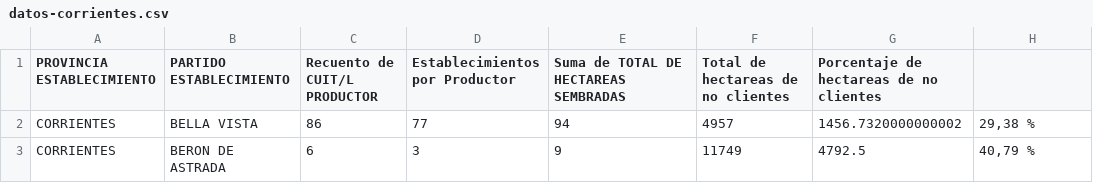
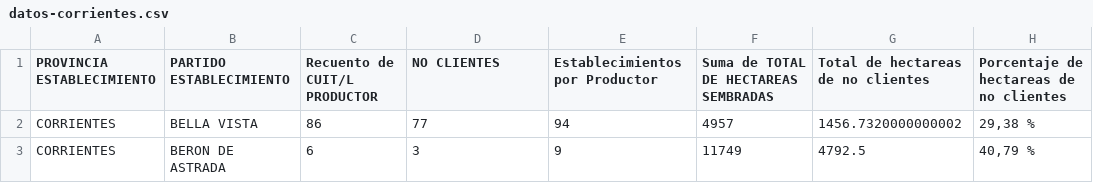
Before and after one commit to matiasagronorte/mapa-departamentos, a CSV file: assets/datos-corrientes.csv, drawn as a sheet; only a part is shown.

```diff
--- a/assets/datos-corrientes.csv
+++ b/assets/datos-corrientes.csv
@@ -1,2 +1,2 @@
-PROVINCIA ESTABLECIMIENTO,PARTIDO ESTABLECIMIENTO,Recuento de CUIT/L PRODUCTOR,Establecimientos por Productor,Suma de TOTAL DE HECTAREAS SEMBRADAS,Total de hectareas de no clientes,Porcentaje de hectareas de no clientes
+PROVINCIA ESTABLECIMIENTO,PARTIDO ESTABLECIMIENTO,Recuento de CUIT/L PRODUCTOR,NO CLIENTES,Establecimientos por Productor,Suma de TOTAL DE HECTAREAS SEMBRADAS,Total de hectareas de no clientes,Porcentaje de hectareas de no clientes
 CORRIENTES,BELLA VISTA,86,77,94,4957,1456.7320000000002,"29,38 %"
```
Also changed, not shown: assets/datos-cordoba.csv, assets/datos-entre_rios.csv, 2 other files.
